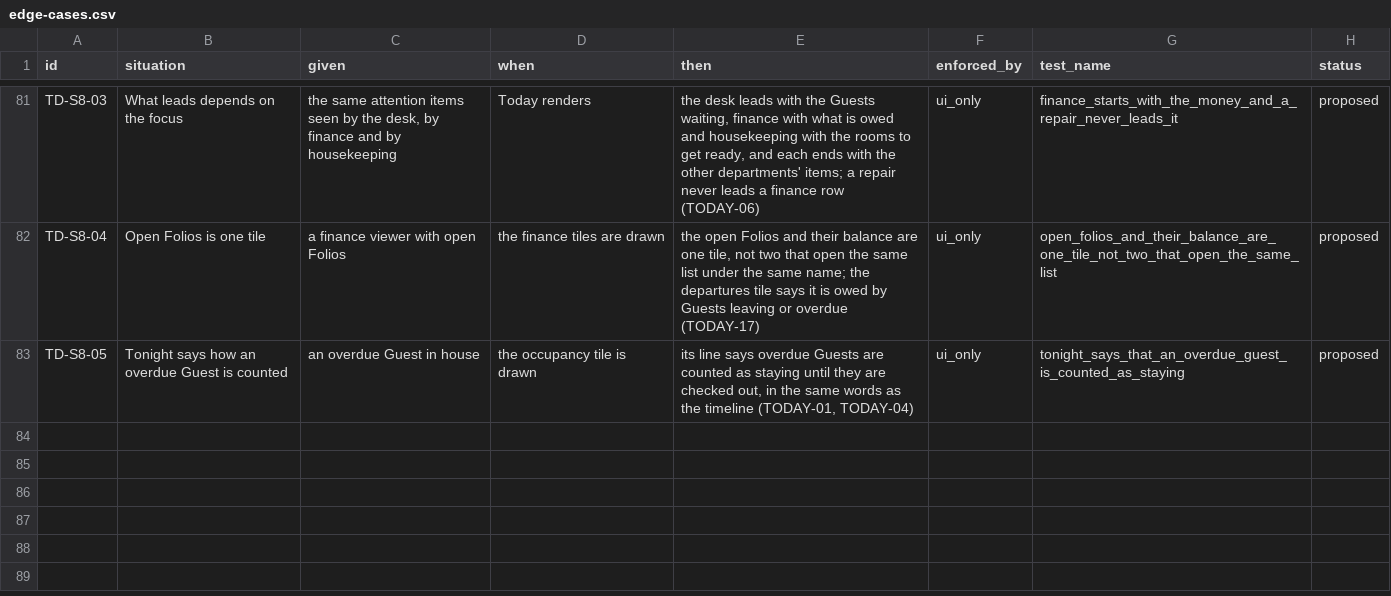
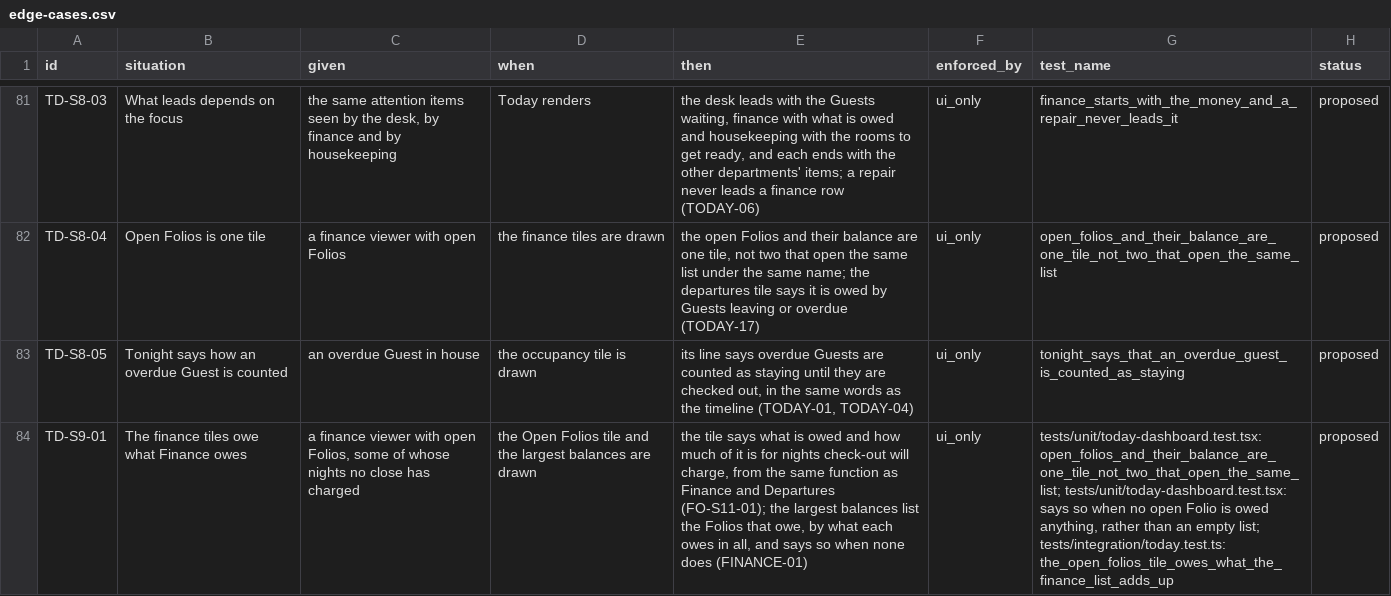
Before and after one commit to prizic/ranza, a CSV file: docs/features/today-dashboard/edge-cases.csv, drawn as a sheet; only a part is shown, gaps mark what is left out; the diff names each change by its address in the sheet, - before the commit and + after, or states it on an @@ line.

```diff
--- a/docs/features/today-dashboard/edge-cases.csv
+++ b/docs/features/today-dashboard/edge-cases.csv
+row 84: TD-S9-01 | The finance tiles owe what Finance owes | a finance viewer with open Folios, some of whose nights no close has charged | the Open Folios tile and the largest balances are drawn | the tile says what is owed and how much of it is for nights check-out will charge, from the same function as Finance and Departures (FO-S11-01); the largest balances list the Folios that owe, by what each owes in all, and says so when none does (FINANCE-01) | ui_only | tests/unit/today-dashboard.test.tsx: open_folios_and_their_balance_are_one_tile_not_two_that_open_the_same_list; tests/unit/today-dashboard.test.tsx: says so when no open Folio is owed anything, rather than an empty list; tests/integration/today.test.ts: the_open_folios_tile_owes_what_the_finance_list_adds_up | proposed
```
Also changed, not shown: docs/features/analytics/edge-cases.csv, docs/features/portfolio/edge-cases.csv, 18 other files.
